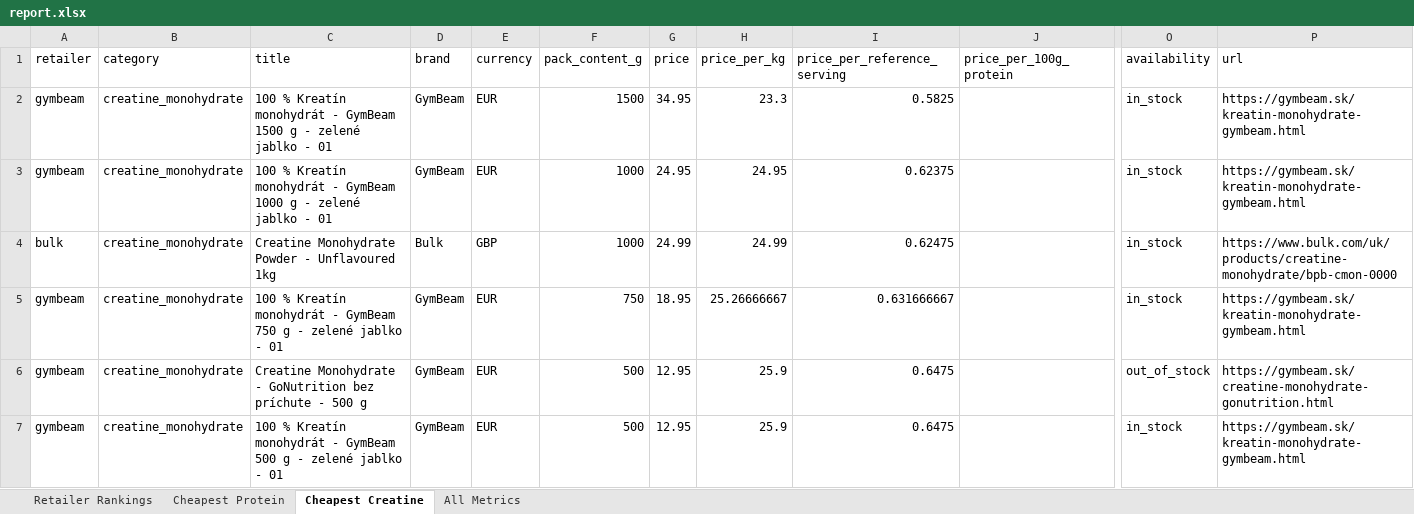
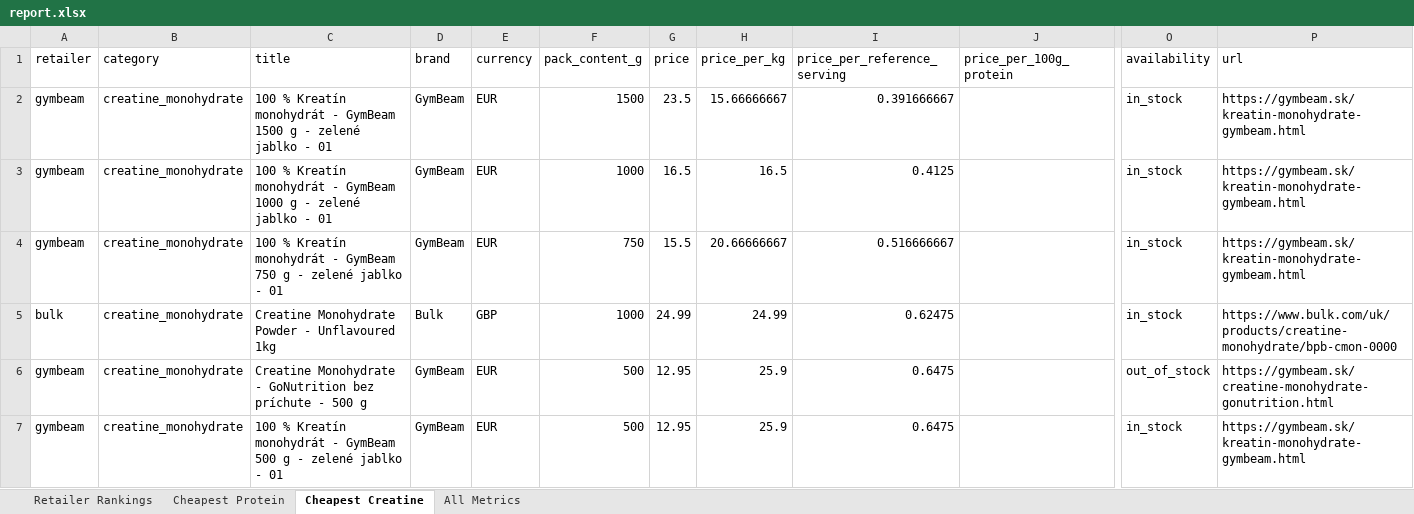
Before and after one commit to ToxicMinds/Web-Scr, an Excel workbook: artifacts/reports/report.xlsx, sheet Cheapest Creatine, drawn as a sheet; only a part is shown, gaps mark what is left out; values as stored, in another font and other column widths than the file's, no borders; removed rows and columns are numbered as before the commit, all else as after; rows hold the shown columns only; the diff covers the shown part only; the diff names each change by its address in the sheet, - before the commit and + after, or states it on an @@ line.

Commit message:
chore(reports): nightly refresh 2026-11-01

```diff
--- a/artifacts/reports/report.xlsx (sheet Cheapest Creatine)
+++ b/artifacts/reports/report.xlsx (sheet Cheapest Creatine)
-G2 (price): 34.95
+G2 (price): 23.5
-H2 (price_per_kg): 23.3
+H2 (price_per_kg): 15.66666667
-I2 (price_per_reference_serving): 0.5825
+I2 (price_per_reference_serving): 0.391666667
-G3 (price): 24.95
+G3 (price): 16.5
-H3 (price_per_kg): 24.95
+H3 (price_per_kg): 16.5
-I3 (price_per_reference_serving): 0.62375
+I3 (price_per_reference_serving): 0.4125
+row 4: gymbeam | creatine_monohydrate | 100 % Kreatín monohydrát - GymBeam 750 g - zelené jablko - 01 | GymBeam | EUR | 750 | 15.5 | 20.66666667 | 0.516666667 |  | in_stock | https://gymbeam.sk/kreatin-monohydrate-gymbeam.html
-row 5: gymbeam | creatine_monohydrate | 100 % Kreatín monohydrát - GymBeam 750 g - zelené jablko - 01 | GymBeam | EUR | 750 | 18.95 | 25.26666667 | 0.631666667 |  | in_stock | https://gymbeam.sk/kreatin-monohydrate-gymbeam.html
```
Also changed, not shown: 1 added row and 1 removed row elsewhere in this sheet, sheet All Metrics, sheet Retailer Rankings, web/public/reports/report.xlsx, 13 other files.
